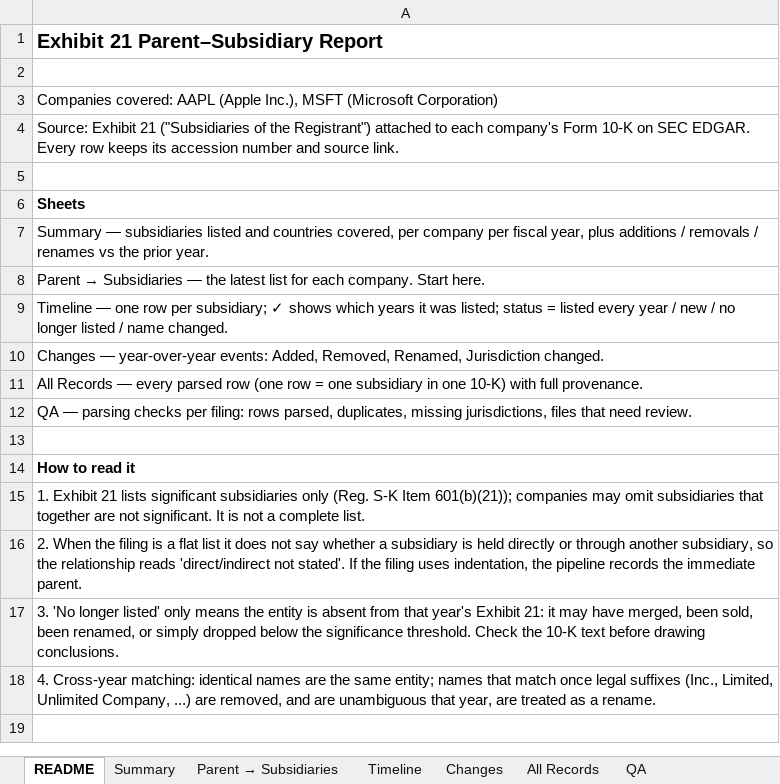
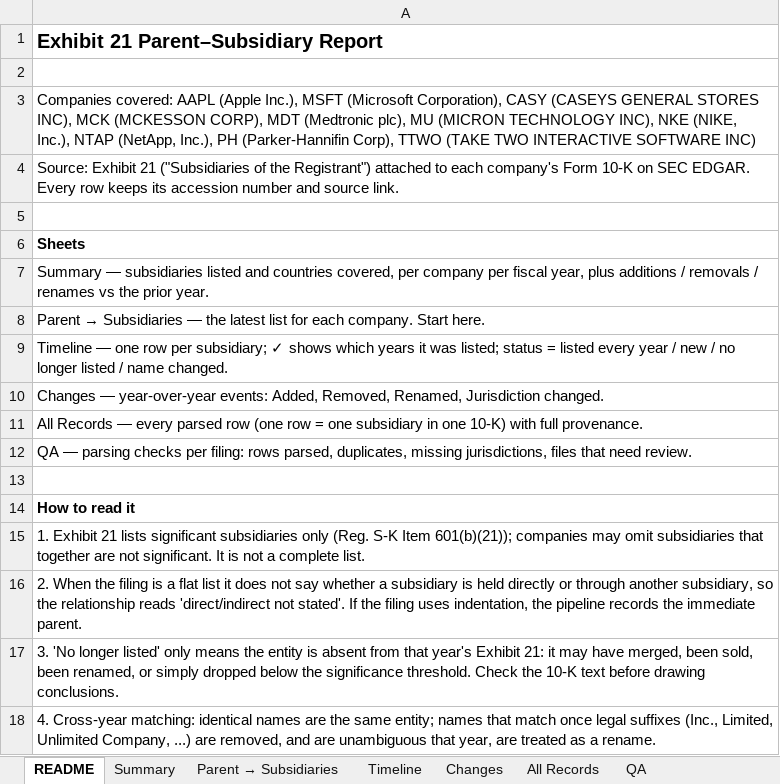
Before and after one commit to ZiyiClaudiaWang/KPMG-GraphRAG, an Excel workbook: ex21_pipeline/output/parent_subsidiary_report.xlsx, sheet README, drawn as a sheet; values as stored, in another font and other column widths than the file's, no borders; the diff names each change by its address in the sheet, - before the commit and + after, or states it on an @@ line.

```diff
--- a/ex21_pipeline/output/parent_subsidiary_report.xlsx (sheet README)
+++ b/ex21_pipeline/output/parent_subsidiary_report.xlsx (sheet README)
-A3: …MSFT (Microsoft Corporation)
+A3: …MSFT (Microsoft Corporation), CASY (CASEYS GENERAL STORES INC), MCK (MCKESSON CORP), MDT (Medtronic plc), MU (MICRON TECHNOLOGY INC), NKE (NIKE, Inc.), NTAP (NetApp, Inc.), PH (Parker-Hannifin Corp), TTWO (TAKE TWO INTERACTIVE SOFTWARE INC)
```
Also changed, not shown: sheet All Records, sheet Parent → Subsidiaries, sheet Timeline, sheet Summary, sheet QA, charts or pictures, 10 other files.
